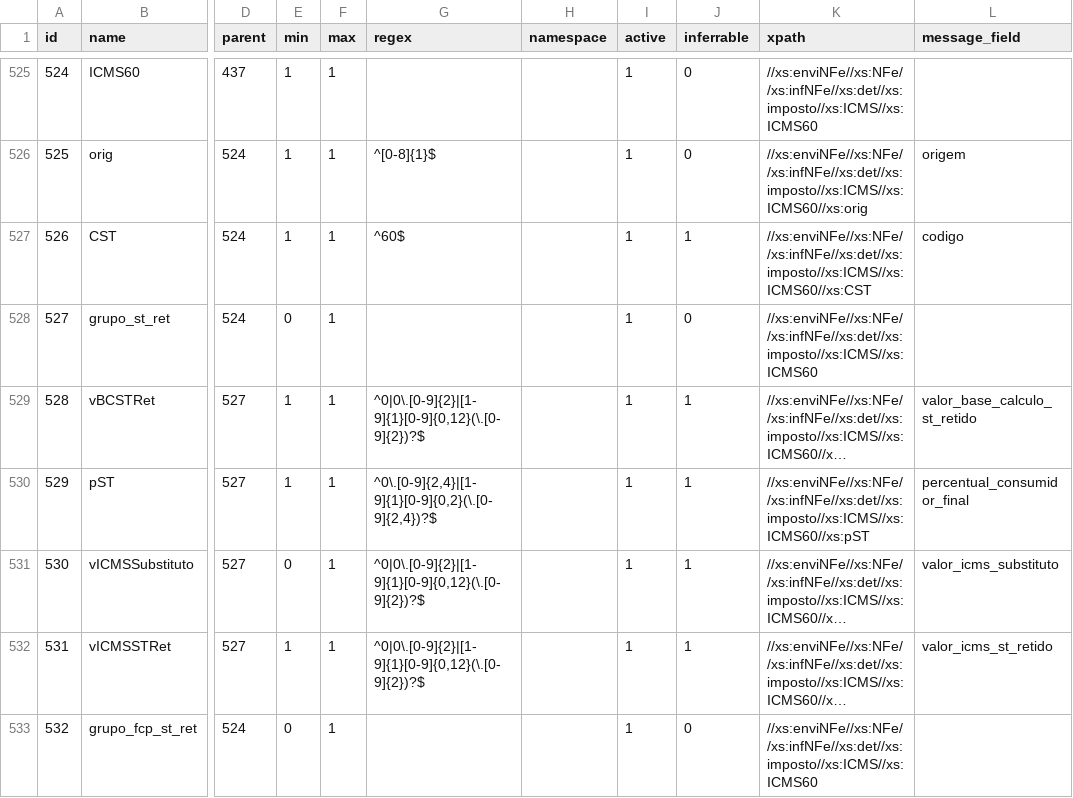
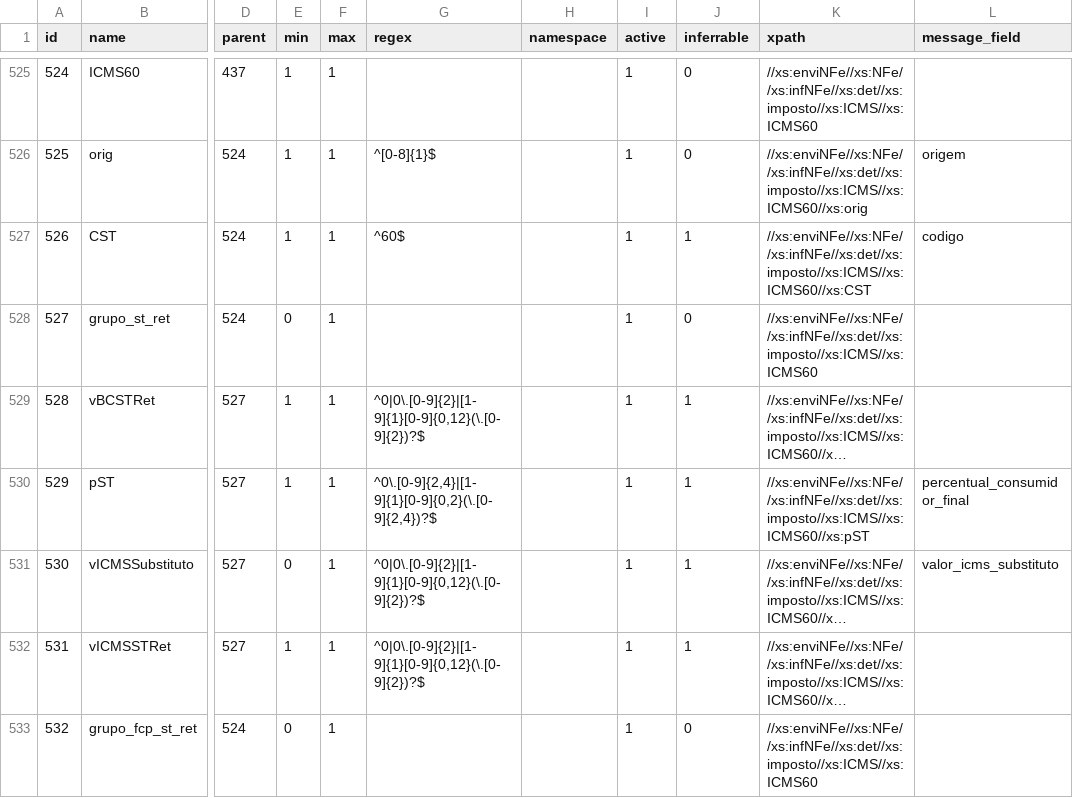
Before and after one commit to jlucartc/BRNF, a CSV file: tags.csv, drawn as a sheet; only a part is shown, gaps mark what is left out; long unchanged cells end in …; the diff covers the shown part only; the diff names each change by its address in the sheet, - before the commit and + after, or states it on an @@ line.

```diff
--- a/tags.csv
+++ b/tags.csv
-L529 (message_field): valor_base_calculo_st_retido
+L529 (message_field): (empty)
-L532 (message_field): valor_icms_st_retido
+L532 (message_field): (empty)
```
Also changed, not shown: 6 edited cells elsewhere in this file, 2 other files.
